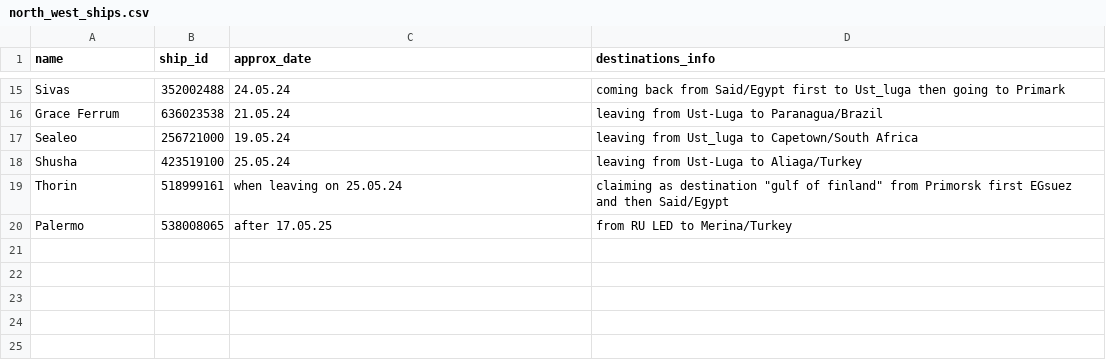
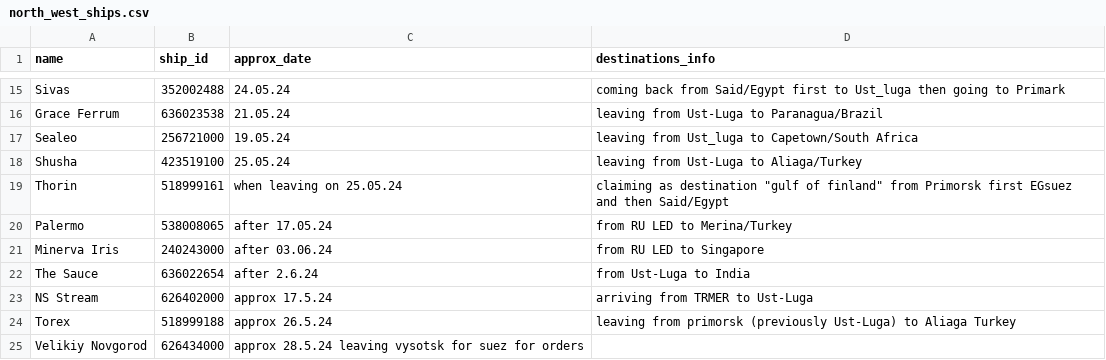
Before and after one commit to wyanm/aqua, a CSV file: ships_of_interest/north_west_ships.csv, drawn as a sheet; only a part is shown, gaps mark what is left out.

Commit message:
update some ships

```diff
--- a/ships_of_interest/north_west_ships.csv
+++ b/ships_of_interest/north_west_ships.csv
@@ -19,2 +19,7 @@ Shusha,423519100, 25.05.24, leaving from Ust-Luga to Aliaga/Turkey
 Thorin,518999161, when leaving on 25.05.24, claiming as destination "gulf of finland" from Primorsk first EGsuez and then Said/Egypt
-Palermo,538008065, after 17.05.25, from RU LED to Merina/Turkey
+Palermo,538008065, after 17.05.24, from RU LED to Merina/Turkey
+Minerva Iris,240243000, after 03.06.24, from RU LED to Singapore
+The Sauce,636022654, after 2.6.24, from Ust-Luga to India
+NS Stream,626402000,approx 17.5.24,arriving from TRMER to Ust-Luga
+Torex,518999188, approx 26.5.24,leaving from primorsk (previously Ust-Luga) to Aliaga Turkey
+Velikiy Novgorod,626434000,approx 28.5.24 leaving vysotsk for suez for orders
```
